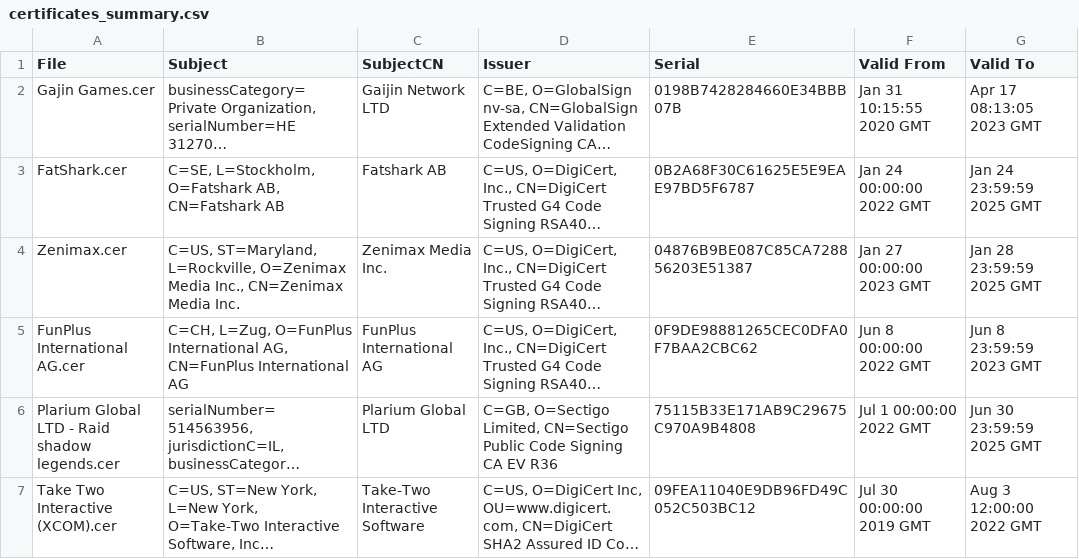
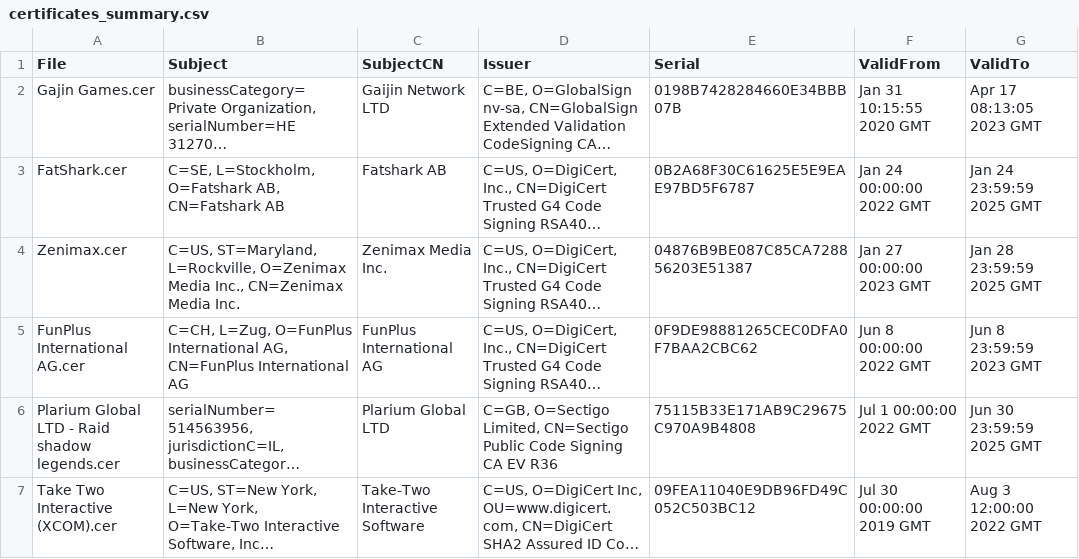
Before and after one commit to LimoWagdy/Thesis, a CSV file: certificates_summary.csv, drawn as a sheet; only a part is shown; long unchanged cells end in …; the diff names each change by its address in the sheet, - before the commit and + after, or states it on an @@ line.

Commit message:
Update certificates_summary.csv

```diff
--- a/certificates_summary.csv
+++ b/certificates_summary.csv
-F1: Valid From
+F1: ValidFrom
-G1: Valid To
+G1: ValidTo
```
